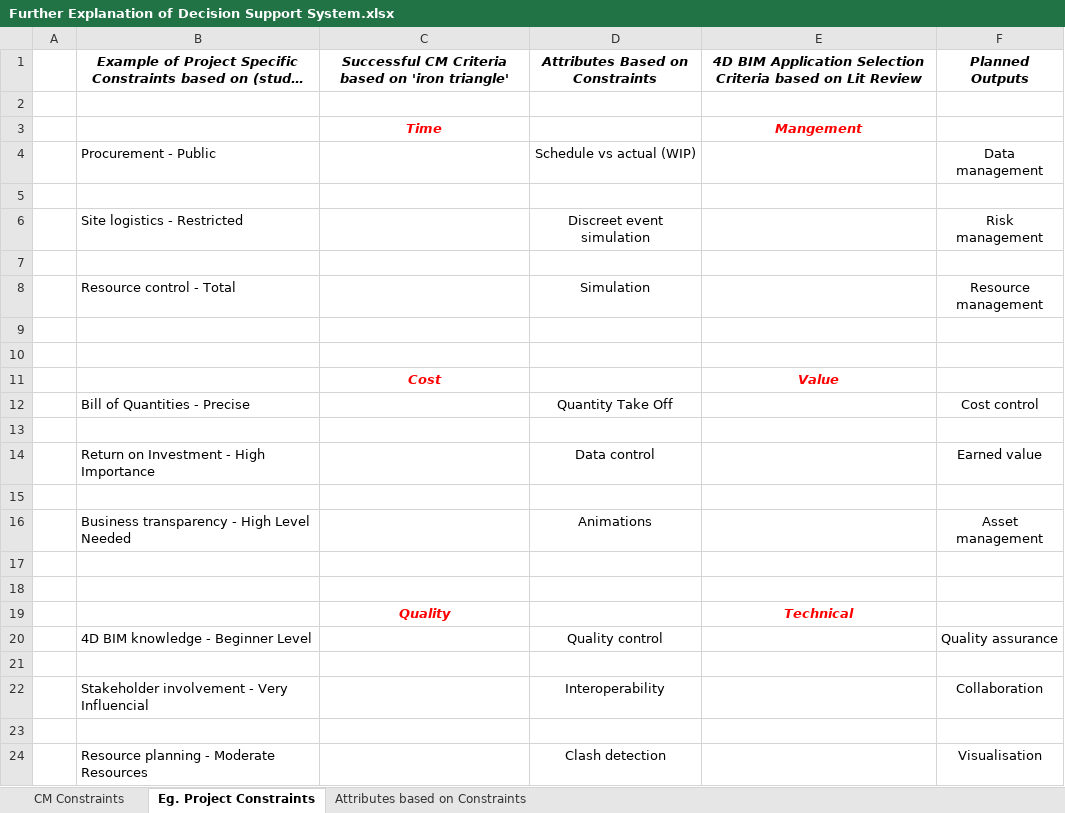
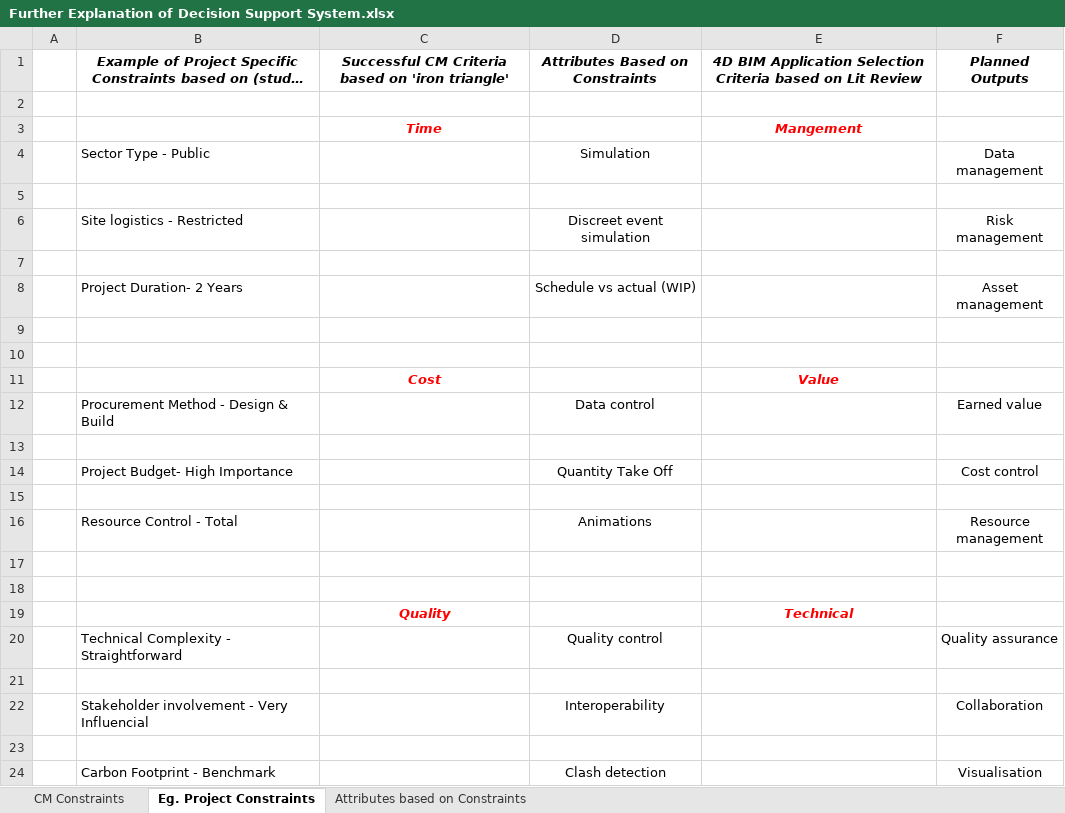
Before and after one commit to Chipop/bim_4d, an Excel workbook: static/resource/Further Explanation of Decision Support System.xlsx, sheet Eg. Project Constraints, drawn as a sheet; long unchanged cells end in …; values as stored, in another font and other column widths than the file's, no borders; removed rows and columns are numbered as before the commit, all else as after; the diff names each change by its address in the sheet, - before the commit and + after, or states it on an @@ line.

```diff
--- a/static/resource/Further Explanation of Decision Support System.xlsx (sheet Eg. Project Constraints)
+++ b/static/resource/Further Explanation of Decision Support System.xlsx (sheet Eg. Project Constraints)
-row 4:  | Procurement - Public |  | Schedule vs actual (WIP) |  | Data management
+row 4:  | Sector Type - Public |  | Simulation |  | Data management
-row 8:  | Resource control - Total |  | Simulation |  | Resource management
+row 8:  | Project Duration- 2 Years |  | Schedule vs actual (WIP) |  | Asset management
-row 12:  | Bill of Quantities - Precise |  | Quantity Take Off |  | Cost control
+row 12:  | Procurement Method - Design & Build |  | Data control |  | Earned value
-row 14:  | Return on Investment - High Importance |  | Data control |  | Earned value
+row 14:  | Project Budget- High Importance |  | Quantity Take Off |  | Cost control
-B16: Business transparency - High Level Needed
+B16: Resource Control - Total
-F16: Asset management
+F16: Resource management
-B20: 4D BIM knowledge - Beginner Level
+B20: Technical Complexity - Straightforward
-B24: Resource planning - Moderate Resources
+B24: Carbon Footprint - Benchmark
```
Also changed, not shown: sheet CM Constraints, 3 other files.
